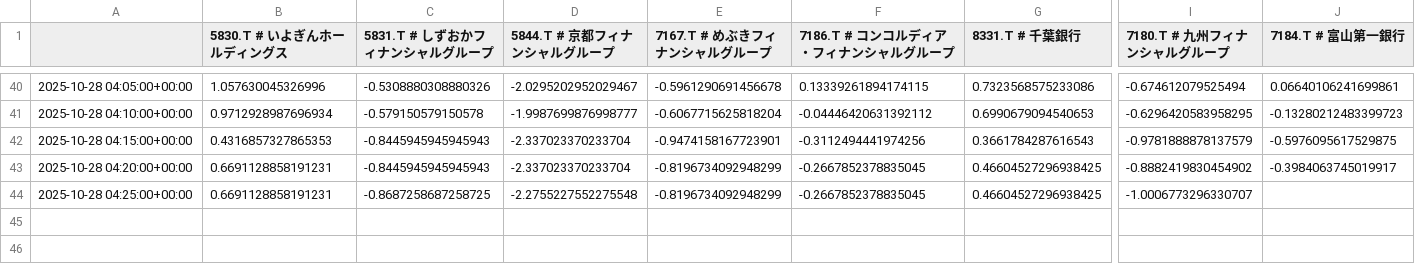
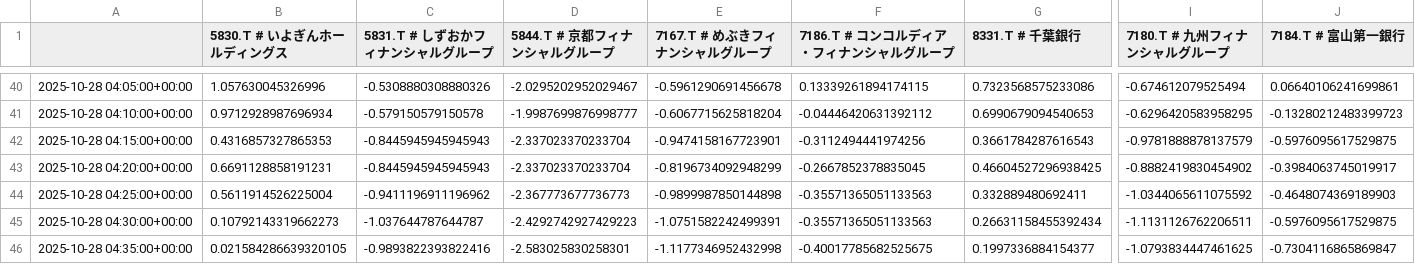
Before and after one commit to SakuraIndex/R-BANK9, a CSV file: docs/outputs/rbank9_intraday.csv, drawn as a sheet; only a part is shown, gaps mark what is left out; rows hold the shown columns only; the diff covers the shown part only; the diff names each change by its address in the sheet, - before the commit and + after, or states it on an @@ line.

```diff
--- a/docs/outputs/rbank9_intraday.csv
+++ b/docs/outputs/rbank9_intraday.csv
-B44 (5830.T # いよぎんホールディングス): 0.6691128858191231
+B44 (5830.T # いよぎんホールディングス): 0.5611914526225004
-C44 (5831.T # しずおかフィナンシャルグループ): -0.8687258687258725
+C44 (5831.T # しずおかフィナンシャルグループ): -0.9411196911196962
-D44 (5844.T # 京都フィナンシャルグループ): -2.2755227552275548
+D44 (5844.T # 京都フィナンシャルグループ): -2.367773677736773
-E44 (7167.T # めぶきフィナンシャルグループ): -0.8196734092948299
+E44 (7167.T # めぶきフィナンシャルグループ): -0.9899987850144898
-F44 (7186.T # コンコルディア・フィナンシャルグループ): -0.2667852378835045
+F44 (7186.T # コンコルディア・フィナンシャルグループ): -0.35571365051133563
-G44 (8331.T # 千葉銀行): 0.46604527296938425
+G44 (8331.T # 千葉銀行): 0.332889480692411
-I44 (7180.T # 九州フィナンシャルグループ): -1.0006773296330707
+I44 (7180.T # 九州フィナンシャルグループ): -1.0344065611075592
-J44 (7184.T # 富山第一銀行): (empty)
+J44 (7184.T # 富山第一銀行): -0.4648074369189903
+row 45: 2025-10-28 04:30:00+00:00 | 0.10792143319662273 | -1.037644787644787 | -2.4292742927429223 | -1.0751582242499391 | -0.35571365051133563 | 0.26631158455392434 | -1.1131126762206511 | -0.5976095617529875
+row 46: 2025-10-28 04:35:00+00:00 | 0.021584286639320105 | -0.9893822393822416 | -2.583025830258301 | -1.1177346952432998 | -0.40017785682525675 | 0.1997336884154377 | -1.0793834447461625 | -0.7304116865869847
```
Also changed, not shown: 1 edited cell elsewhere in this file, 2 other files.
